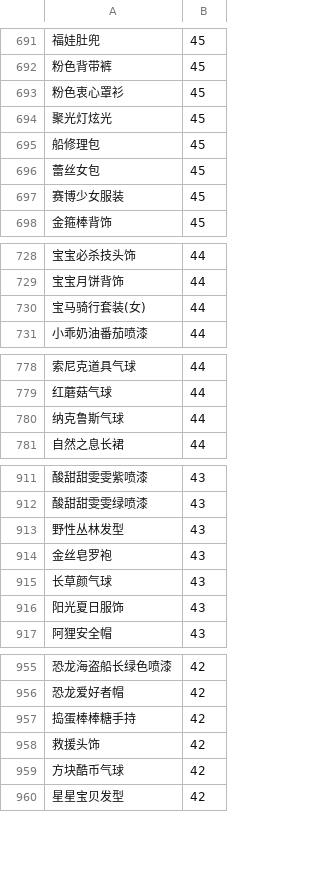
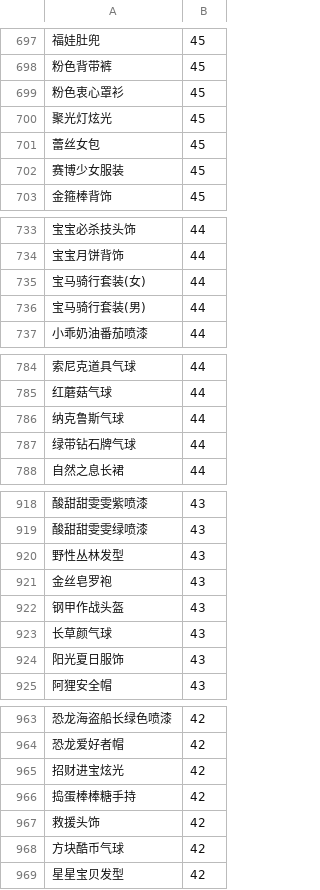
Before and after one commit to amimibear/KartRider, a CSV file: PinJian/danpin.csv, drawn as a sheet; only a part is shown, gaps mark what is left out; removed rows and columns are numbered as before the commit, all else as after; the diff covers the shown part only; the diff names each change by its address in the sheet, - before the commit and + after, or states it on an @@ line.

```diff
--- a/PinJian/danpin.csv
+++ b/PinJian/danpin.csv
-row 695: 船修理包 | 45
+row 736: 宝马骑行套装(男) | 44
+row 787: 绿带钻石牌气球 | 44
+row 922: 钢甲作战头盔 | 43
+row 965: 招财进宝炫光 | 42
```
Also changed, not shown: 18 added rows, 2 removed rows and 1 edited cell elsewhere in this file, 4 other files.
